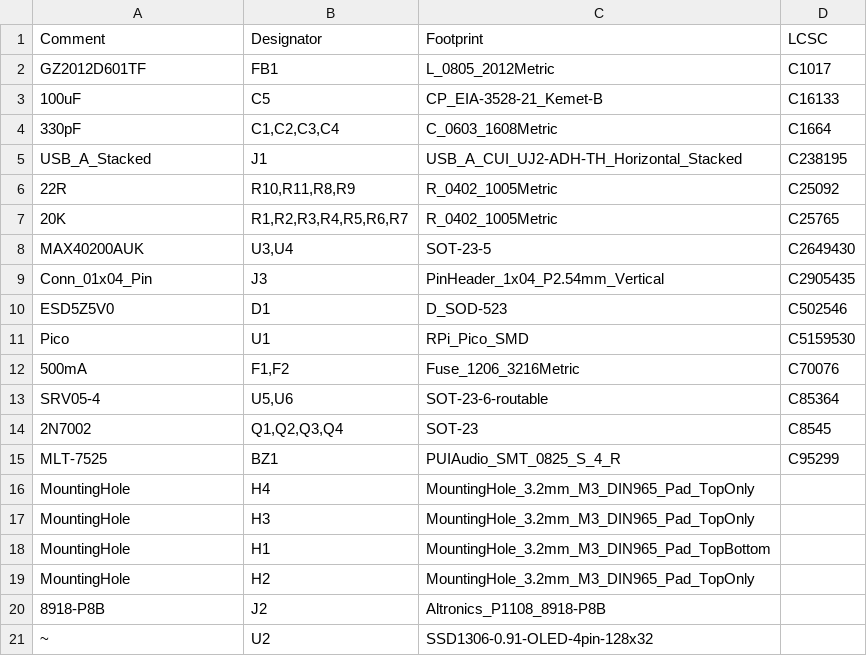
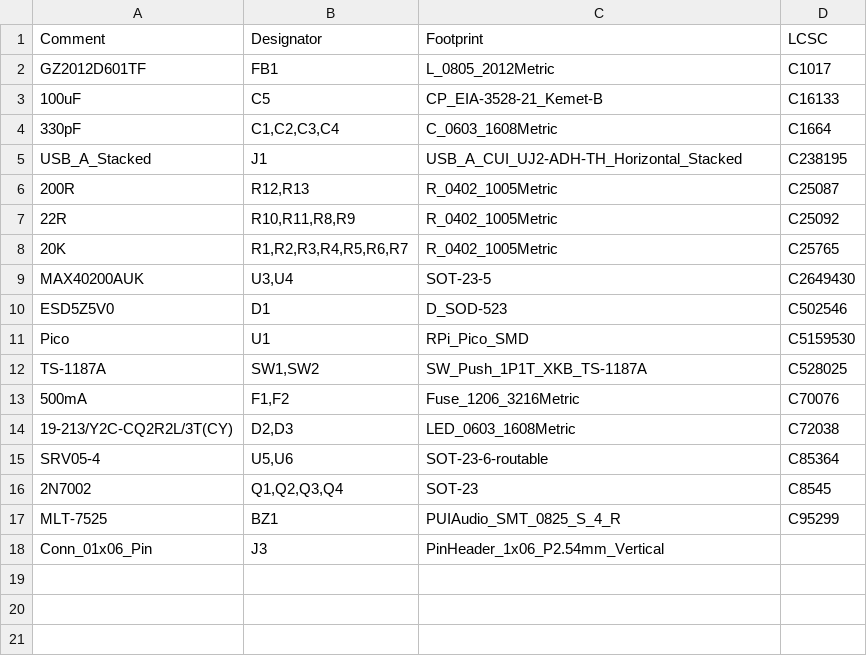
Before and after one commit to delan/usb3sun, a CSV file: hardware/pcb/jlcpcb/production_files/BOM-usb3sun.csv, drawn as a sheet.

```diff
--- a/hardware/pcb/jlcpcb/production_files/BOM-usb3sun.csv
+++ b/hardware/pcb/jlcpcb/production_files/BOM-usb3sun.csv
@@ -5,2 +5,3 @@ GZ2012D601TF,FB1,L_0805_2012Metric,C1017
 USB_A_Stacked,J1,USB_A_CUI_UJ2-ADH-TH_Horizontal_Stacked,C238195
+200R,"R12,R13",R_0402_1005Metric,C25087
 22R,"R10,R11,R8,R9",R_0402_1005Metric,C25092
@@ -8,6 +9,7 @@ USB_A_Stacked,J1,USB_A_CUI_UJ2-ADH-TH_Horizontal_Stacked,C238195
 MAX40200AUK,"U3,U4",SOT-23-5,C2649430
-Conn_01x04_Pin,J3,PinHeader_1x04_P2.54mm_Vertical,C2905435
 ESD5Z5V0,D1,D_SOD-523,C502546
 Pico,U1,RPi_Pico_SMD,C5159530
+TS-1187A,"SW1,SW2",SW_Push_1P1T_XKB_TS-1187A,C528025
 500mA,"F1,F2",Fuse_1206_3216Metric,C70076
+19-213/Y2C-CQ2R2L/3T(CY),"D2,D3",LED_0603_1608Metric,C72038
 SRV05-4,"U5,U6",SOT-23-6-routable,C85364
@@ -15,7 +17,2 @@ SRV05-4,"U5,U6",SOT-23-6-routable,C85364
 MLT-7525,BZ1,PUIAudio_SMT_0825_S_4_R,C95299
-MountingHole,H4,MountingHole_3.2mm_M3_DIN965_Pad_TopOnly,
-MountingHole,H3,MountingHole_3.2mm_M3_DIN965_Pad_TopOnly,
-MountingHole,H1,MountingHole_3.2mm_M3_DIN965_Pad_TopBottom,
-MountingHole,H2,MountingHole_3.2mm_M3_DIN965_Pad_TopOnly,
-8918-P8B,J2,Altronics_P1108_8918-P8B,
-~,U2,SSD1306-0.91-OLED-4pin-128x32,
+Conn_01x06_Pin,J3,PinHeader_1x06_P2.54mm_Vertical,
```
Also changed, not shown: hardware/pcb/jlcpcb/production_files/CPL-usb3sun.csv, 4 other files.
